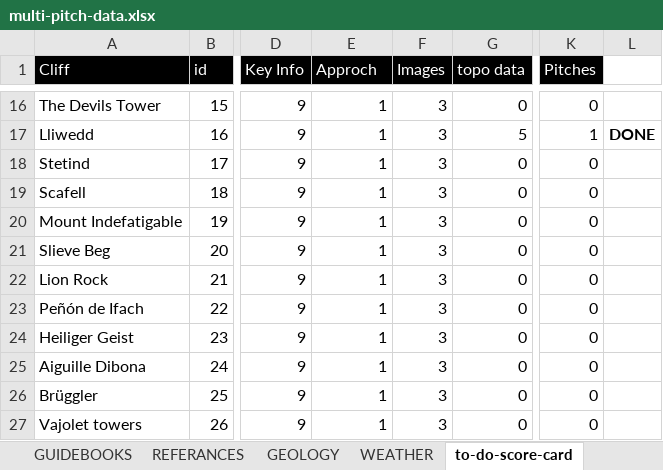
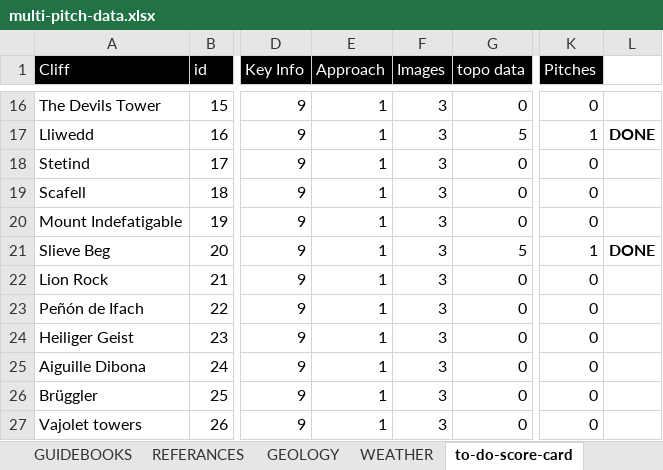
Before and after one commit to dankni/multi-pitch, an Excel workbook: working-files/multi-pitch-data.xlsx, sheet to-do-score-card, drawn as a sheet; only a part is shown, gaps mark what is left out; values as stored, in another font and other column widths than the file's, no borders; charts and pictures and conditional formats not drawn; the diff names each change by its address in the sheet, - before the commit and + after, or states it on an @@ line.

Commit message:
MASSIVE COMMIT (sorry I was on a plane): - Added new photos and info for sleive Beg Climb - Added advanced filters - Added a reset filters button when there are no climbs - fixed spelling of Approach in code and in HTML - fixed bug where sorting by closest climbs would ignore filters - Added new attributes to climbs

```diff
--- a/working-files/multi-pitch-data.xlsx (sheet to-do-score-card)
+++ b/working-files/multi-pitch-data.xlsx (sheet to-do-score-card)
-E1: Approch
+E1: Approach
-G21 (topo data): 0
+G21 (topo data): 5
-K21 (Pitches): 0
+K21 (Pitches): 1
-L21: (empty)
+L21: DONE
```
Also changed, not shown: sheet CLIMBS, sheet IMAGES, sheet GUIDEBOOKS, 25 other files.
